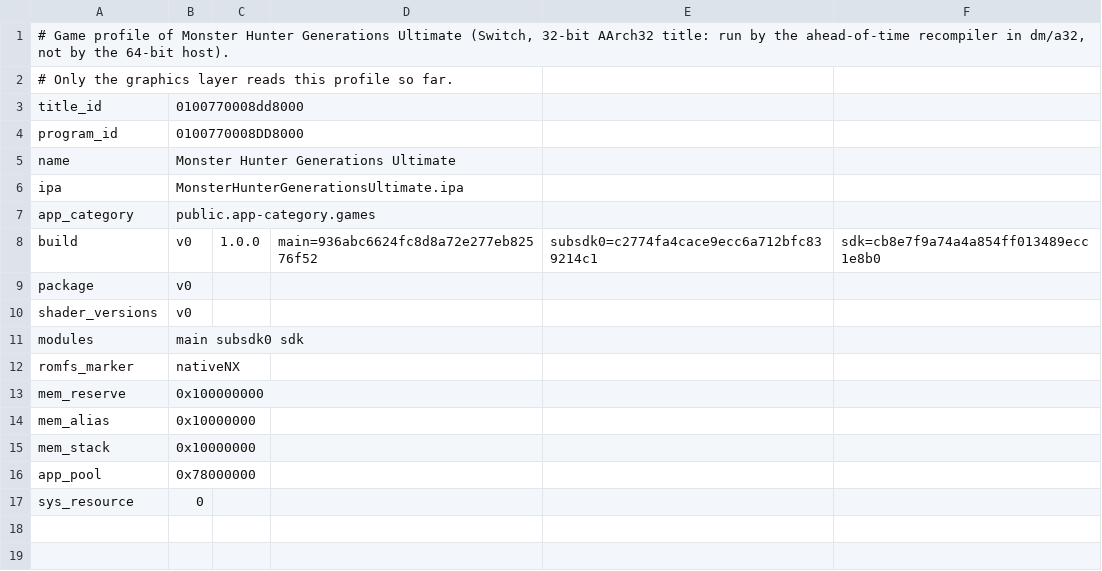
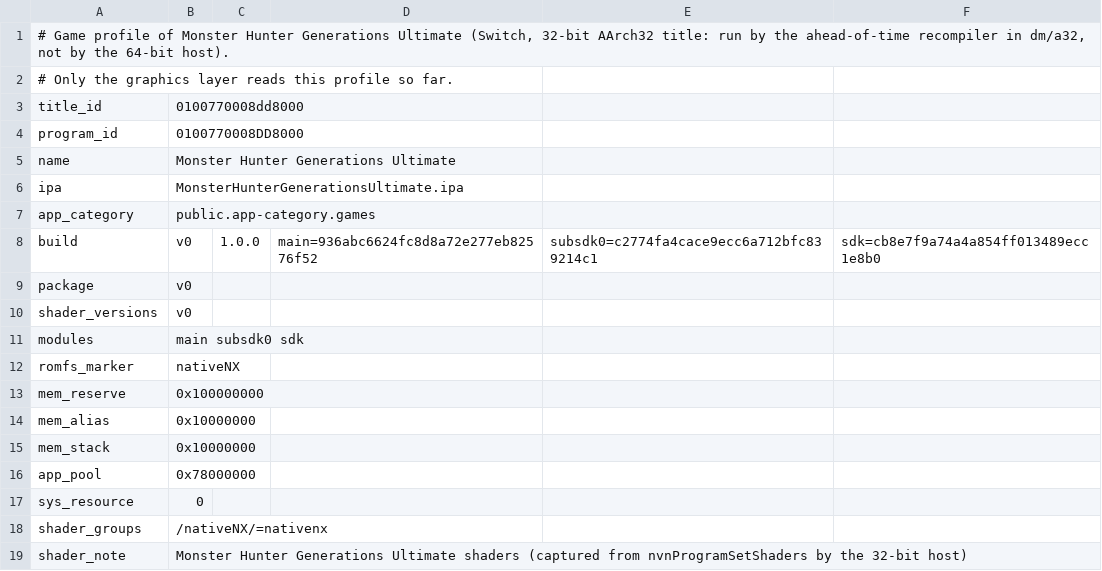
Before and after one commit to reloadedhead/nxnative, a TSV file: dm/games/0100770008DD8000/game.tsv, drawn as a sheet; the diff names each change by its address in the sheet, - before the commit and + after, or states it on an @@ line.

```diff
--- a/dm/games/0100770008DD8000/game.tsv
+++ b/dm/games/0100770008DD8000/game.tsv
+row 18: shader_groups | /nativeNX/=nativenx
+row 19: shader_note | Monster Hunter Generations Ultimate shaders (captured from nvnProgramSetShaders by the 32-bit host)
```
Also changed, not shown: 13 other files.
